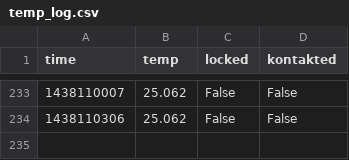
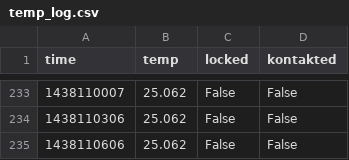
Before and after one commit to stefan2904/raspberry-temperature, a CSV file: temp_log.csv, drawn as a sheet; only a part is shown, gaps mark what is left out; the diff names each change by its address in the sheet, - before the commit and + after, or states it on an @@ line.

Commit message:
added data

```diff
--- a/temp_log.csv
+++ b/temp_log.csv
+row 235: 1438110606 | 25.062 | False | False
```
